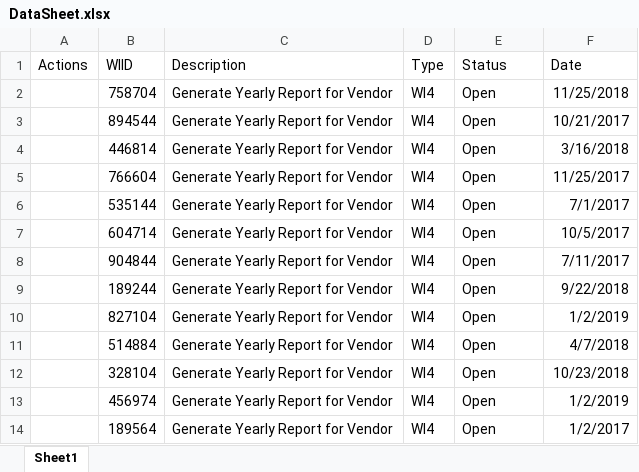
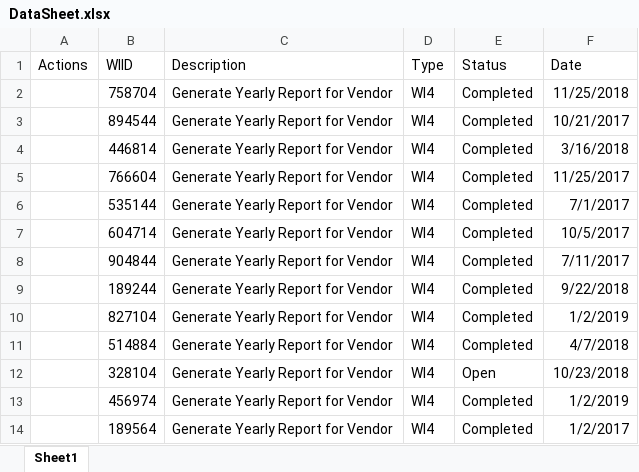
Before and after one commit to amagdy529/UiPath_Level3_Ass2, an Excel workbook: DataSheet.xlsx, sheet Sheet1, drawn as a sheet; values as stored, in another font and other column widths than the file's, no borders; the diff names each change by its address in the sheet, - before the commit and + after, or states it on an @@ line.

Commit message:
edit in Main Data Collection

```diff
--- a/DataSheet.xlsx (sheet Sheet1)
+++ b/DataSheet.xlsx (sheet Sheet1)
-E2:E11 (Status): Open
+E2:E11 (Status): Completed
-E13:E14 (Status): Open
+E13:E14 (Status): Completed
```
Also changed, not shown: 2 other files.
